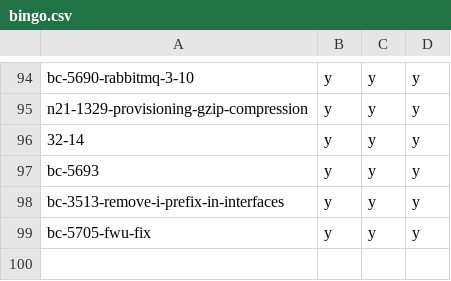
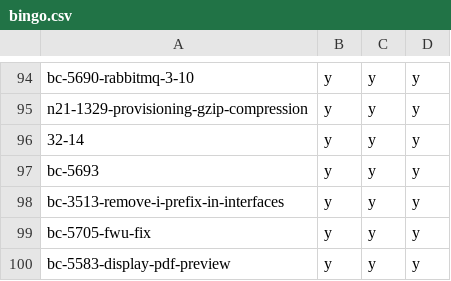
Before and after one commit to hpi-schul-cloud/dof_bingo, a CSV file: bingo.csv, drawn as a sheet; only a part is shown, gaps mark what is left out.

Commit message:
adding bc-5583-display-pdf-preview on behalf of tbd

```diff
--- a/bingo.csv
+++ b/bingo.csv
@@ -99 +99,2 @@ bc-3513-remove-i-prefix-in-interfaces,y,y,y
 bc-5705-fwu-fix,y,y,y
+bc-5583-display-pdf-preview,y,y,y
```
